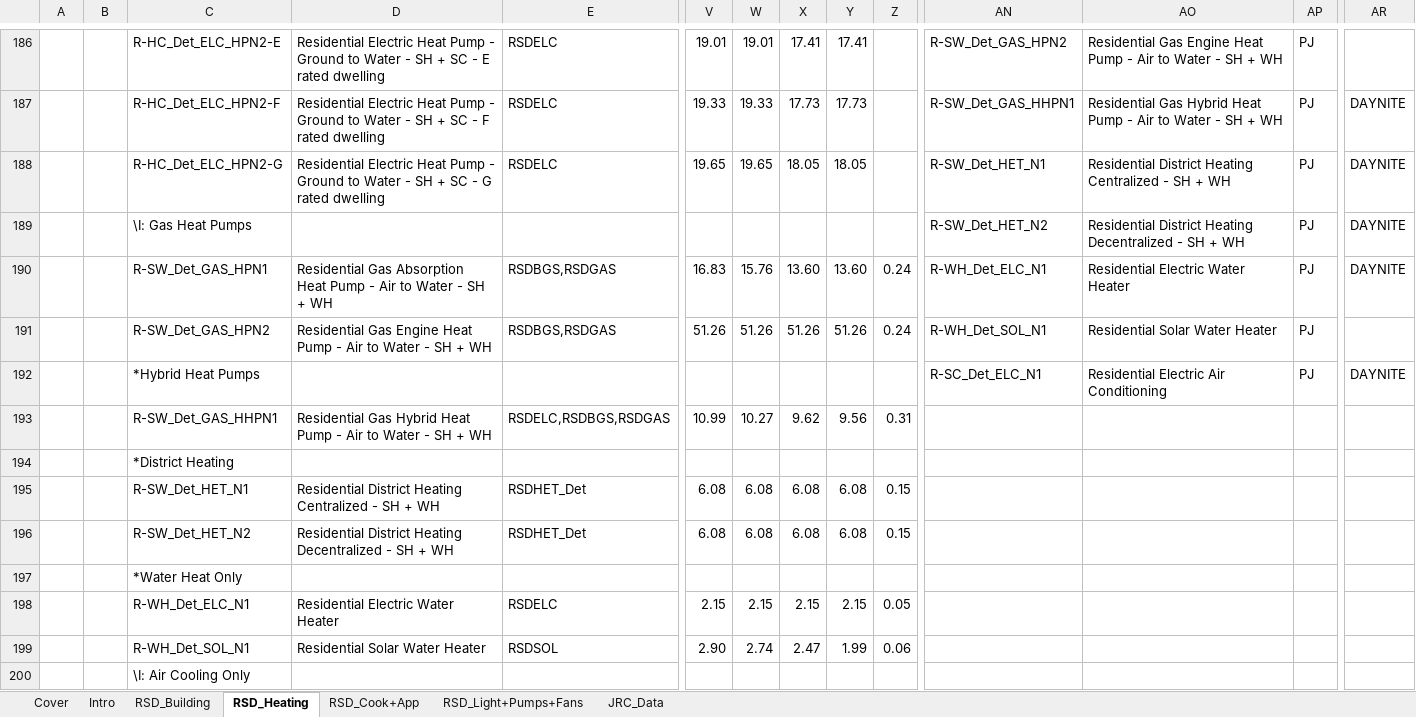
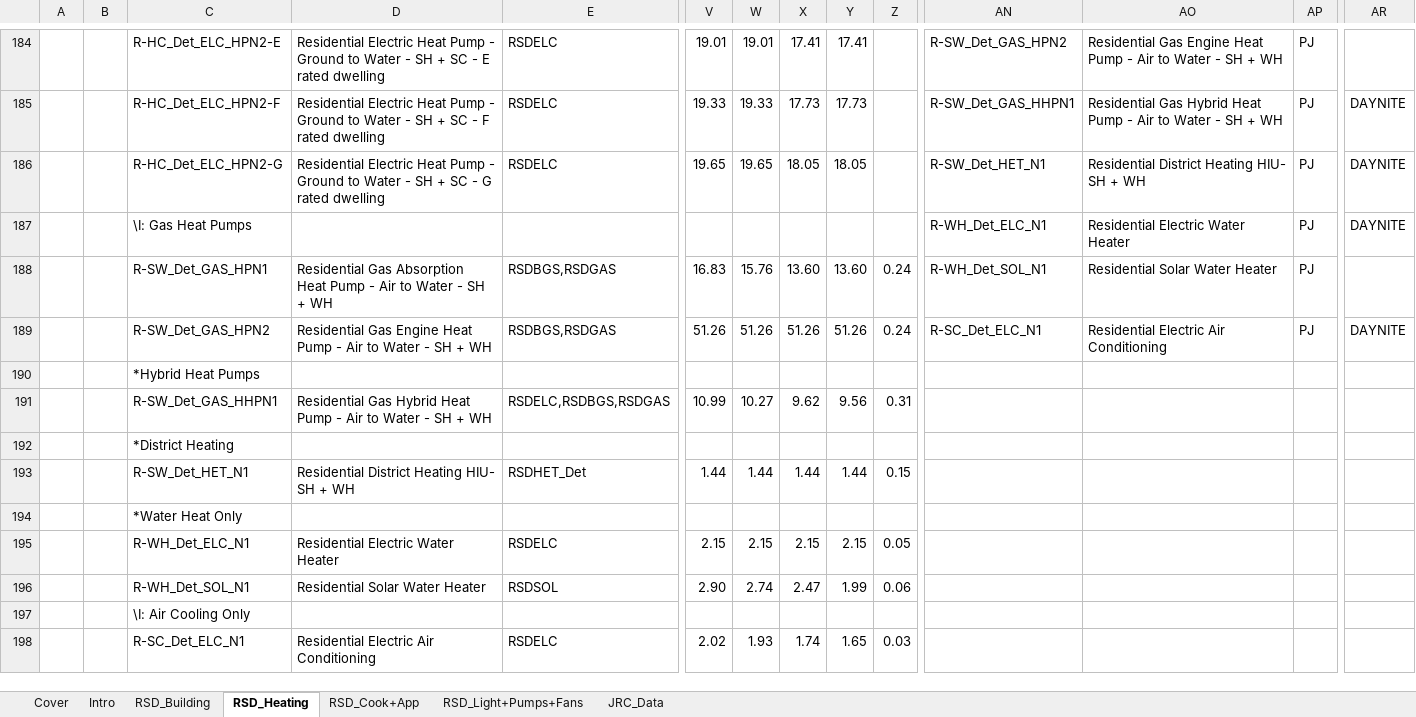
Before and after one commit to MaREI-EPMG/times-ireland-model, an Excel workbook: SubRES_TMPL/SubRES_RSD_NewTechs.xlsx, sheet RSD_Heating, drawn as a sheet; only a part is shown, gaps mark what is left out; the shorter side is filled out with more unchanged rows; values as stored, in another font and other column widths than the file's, no cell formats; charts and pictures not drawn; 1 other sheet too large or unreadable and not compared; removed rows and columns are numbered as before the commit, all else as after; rows hold the shown columns only; the diff covers the shown part only; the diff names each change by its address in the sheet, - before the commit and + after, or states it on an @@ line.

```diff
--- a/SubRES_TMPL/SubRES_RSD_NewTechs.xlsx (sheet RSD_Heating)
+++ b/SubRES_TMPL/SubRES_RSD_NewTechs.xlsx (sheet RSD_Heating)
-AO186: …District Heating Centralized - SH +…
+AO186: …District Heating HIU- SH +…
-AN187: R-SW_Det_HET_N2
+AN187: R-WH_Det_ELC_N1
-AO187: Residential District Heating Decentralized - SH + WH
+AO187: Residential Electric Water Heater
-AN188: R-WH_Det_ELC_N1
+AN188: R-WH_Det_SOL_N1
-AO188: Residential Electric Water Heater
+AO188: Residential Solar Water Heater
-AR188: DAYNITE
+AR188: (empty)
-AN189: R-WH_Det_SOL_N1
+AN189: R-SC_Det_ELC_N1
-AO189: Residential Solar Water Heater
+AO189: Residential Electric Air Conditioning
-AR189: (empty)
+AR189: DAYNITE
-row 192:  |  | *Hybrid Heat Pumps |  |  |  |  |  |  |  | R-SC_Det_ELC_N1 | Residential Electric Air Conditioning | PJ | DAYNITE
+row 190:  |  | *Hybrid Heat Pumps
-D193: …District Heating Centralized - SH +…
+D193: …District Heating HIU- SH +…
-V193: 6.08
+V193: 1.44
-W193: 6.08
+W193: 1.44
-X193: 6.08
+X193: 1.44
-Y193: 6.08
+Y193: 1.44
-row 196:  |  | R-SW_Det_HET_N2 | Residential District Heating Decentralized - SH + WH | RSDHET_Det | 6.08 | 6.08 | 6.08 | 6.08 | 0.15
```
Also changed, not shown: 4 added rows, 3 removed rows and 66 edited cells elsewhere in this sheet, cell formats, formulas that keep their value, charts or pictures.
